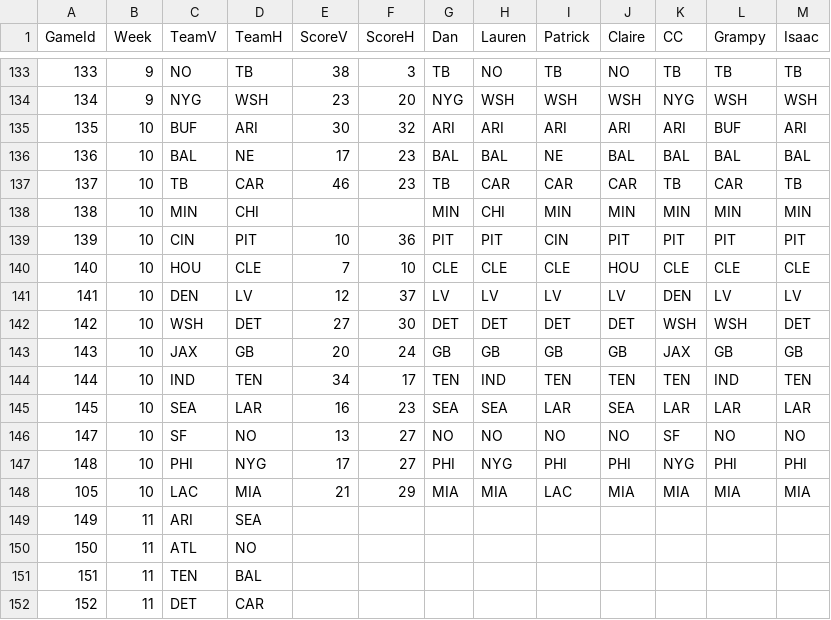
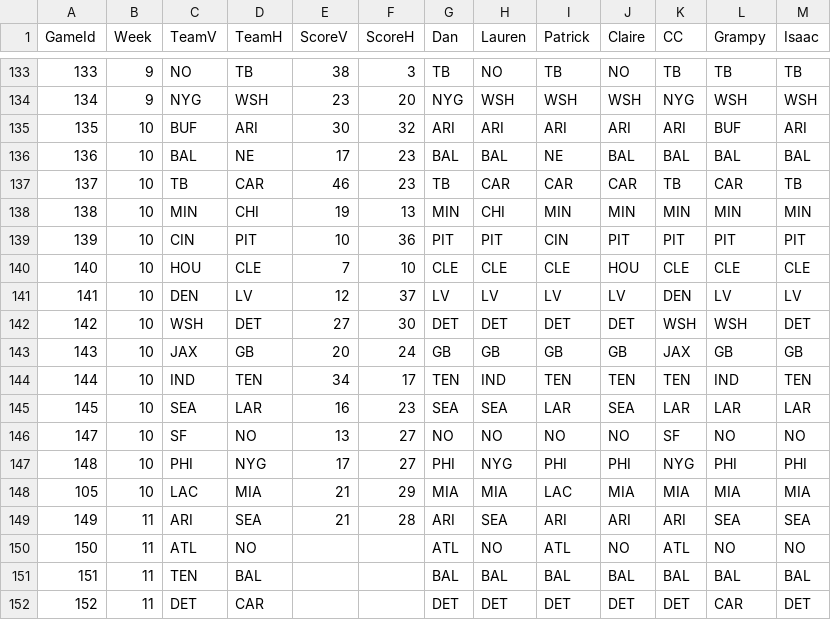
Before and after one commit to dnegrey/nflFamilyPicks, a CSV file: var/game.csv, drawn as a sheet; only a part is shown, gaps mark what is left out; the diff covers the shown part only.

Commit message:
added week 11 picks

```diff
--- a/var/game.csv
+++ b/var/game.csv
@@ -137,3 +137,3 @@ GameId,Week,TeamV,TeamH,ScoreV,ScoreH,Dan,Lauren,Patrick,Claire,CC,Grampy,Isaac
 137,10,TB,CAR,46,23,TB,CAR,CAR,CAR,TB,CAR,TB
-138,10,MIN,CHI,,,MIN,CHI,MIN,MIN,MIN,MIN,MIN
+138,10,MIN,CHI,19,13,MIN,CHI,MIN,MIN,MIN,MIN,MIN
 139,10,CIN,PIT,10,36,PIT,PIT,CIN,PIT,PIT,PIT,PIT
@@ -148,5 +148,5 @@ GameId,Week,TeamV,TeamH,ScoreV,ScoreH,Dan,Lauren,Patrick,Claire,CC,Grampy,Isaac
 105,10,LAC,MIA,21,29,MIA,MIA,LAC,MIA,MIA,MIA,MIA
-149,11,ARI,SEA,,,,,,,,,
-150,11,ATL,NO,,,,,,,,,
-151,11,TEN,BAL,,,,,,,,,
-152,11,DET,CAR,,,,,,,,,
+149,11,ARI,SEA,21,28,ARI,SEA,ARI,ARI,ARI,SEA,SEA
+150,11,ATL,NO,,,ATL,NO,ATL,NO,ATL,NO,NO
+151,11,TEN,BAL,,,BAL,BAL,BAL,BAL,BAL,BAL,BAL
+152,11,DET,CAR,,,DET,DET,DET,DET,DET,CAR,DET
```
Also changed, not shown: 70 edited cells elsewhere in this file.
